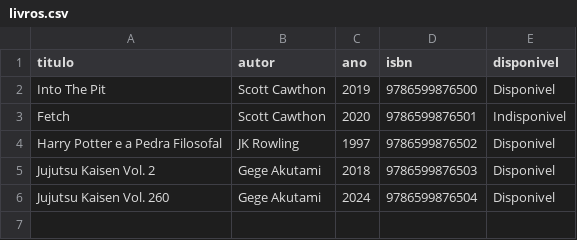
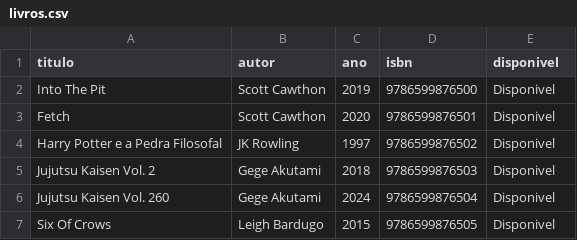
Before and after one commit to Swattyz/library-manager, a CSV file: livros.csv, drawn as a sheet.

```diff
--- a/livros.csv
+++ b/livros.csv
@@ -2,3 +2,3 @@ titulo,autor,ano,isbn,disponivel
 Into The Pit,Scott Cawthon,2019,9786599876500,Disponivel
-Fetch,Scott Cawthon,2020,9786599876501,Indisponivel
+Fetch,Scott Cawthon,2020,9786599876501,Disponivel
 Harry Potter e a Pedra Filosofal,JK Rowling,1997,9786599876502,Disponivel
@@ -6 +6,2 @@ Jujutsu Kaisen Vol. 2,Gege Akutami,2018,9786599876503,Disponivel
 Jujutsu Kaisen Vol. 260,Gege Akutami,2024,9786599876504,Disponivel
+Six Of Crows,Leigh Bardugo,2015,9786599876505,Disponivel
```
Also changed, not shown: 2 other files.
